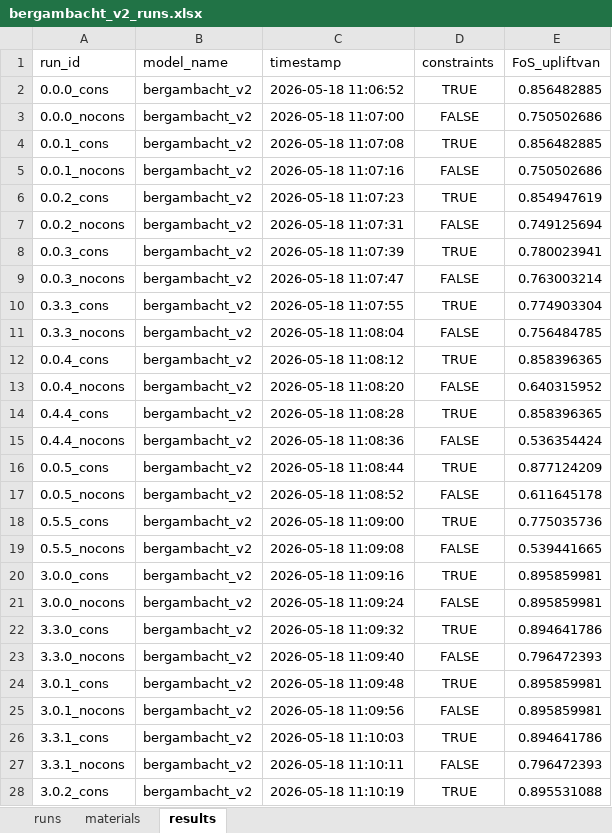
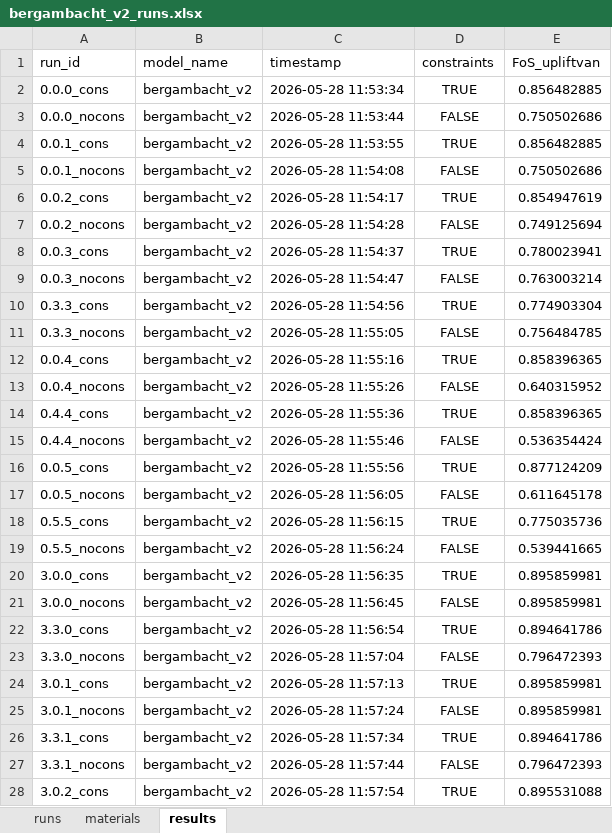
Before and after one commit to RESETDeltares/y5-2e_backanalysis, an Excel workbook: baseline_models/bergambacht_v2_runs.xlsx, sheet results, drawn as a sheet; only a part is shown; values as stored, in another font and other column widths than the file's, no borders; the diff covers the shown part only; the diff names each change by its address in the sheet, - before the commit and + after, or states it on an @@ line.

```diff
--- a/baseline_models/bergambacht_v2_runs.xlsx (sheet results)
+++ b/baseline_models/bergambacht_v2_runs.xlsx (sheet results)
-C2 (timestamp): 2026-05-18 11:06:52
+C2 (timestamp): 2026-05-28 11:53:34
-C3 (timestamp): 2026-05-18 11:07:00
+C3 (timestamp): 2026-05-28 11:53:44
-C4 (timestamp): 2026-05-18 11:07:08
+C4 (timestamp): 2026-05-28 11:53:55
-C5 (timestamp): 2026-05-18 11:07:16
+C5 (timestamp): 2026-05-28 11:54:08
-C6 (timestamp): 2026-05-18 11:07:23
+C6 (timestamp): 2026-05-28 11:54:17
-C7 (timestamp): 2026-05-18 11:07:31
+C7 (timestamp): 2026-05-28 11:54:28
-C8 (timestamp): 2026-05-18 11:07:39
+C8 (timestamp): 2026-05-28 11:54:37
-C9 (timestamp): 2026-05-18 11:07:47
+C9 (timestamp): 2026-05-28 11:54:47
-C10 (timestamp): 2026-05-18 11:07:55
+C10 (timestamp): 2026-05-28 11:54:56
-C11 (timestamp): 2026-05-18 11:08:04
+C11 (timestamp): 2026-05-28 11:55:05
-C12 (timestamp): 2026-05-18 11:08:12
+C12 (timestamp): 2026-05-28 11:55:16
-C13 (timestamp): 2026-05-18 11:08:20
+C13 (timestamp): 2026-05-28 11:55:26
-C14 (timestamp): 2026-05-18 11:08:28
+C14 (timestamp): 2026-05-28 11:55:36
-C15 (timestamp): 2026-05-18 11:08:36
+C15 (timestamp): 2026-05-28 11:55:46
-C16 (timestamp): 2026-05-18 11:08:44
+C16 (timestamp): 2026-05-28 11:55:56
-C17 (timestamp): 2026-05-18 11:08:52
+C17 (timestamp): 2026-05-28 11:56:05
-C18 (timestamp): 2026-05-18 11:09:00
+C18 (timestamp): 2026-05-28 11:56:15
-C19 (timestamp): 2026-05-18 11:09:08
+C19 (timestamp): 2026-05-28 11:56:24
-C20 (timestamp): 2026-05-18 11:09:16
+C20 (timestamp): 2026-05-28 11:56:35
-C21 (timestamp): 2026-05-18 11:09:24
+C21 (timestamp): 2026-05-28 11:56:45
-C22 (timestamp): 2026-05-18 11:09:32
+C22 (timestamp): 2026-05-28 11:56:54
-C23 (timestamp): 2026-05-18 11:09:40
+C23 (timestamp): 2026-05-28 11:57:04
-C24 (timestamp): 2026-05-18 11:09:48
+C24 (timestamp): 2026-05-28 11:57:13
-C25 (timestamp): 2026-05-18 11:09:56
+C25 (timestamp): 2026-05-28 11:57:24
-C26 (timestamp): 2026-05-18 11:10:03
+C26 (timestamp): 2026-05-28 11:57:34
-C27 (timestamp): 2026-05-18 11:10:11
+C27 (timestamp): 2026-05-28 11:57:44
-C28 (timestamp): 2026-05-18 11:10:19
+C28 (timestamp): 2026-05-28 11:57:54
```
Also changed, not shown: 71 edited cells elsewhere in this sheet, baseline_models/eemdijk_runs.xlsx, baseline_models/ijkdijk_runs.xlsx, 3 other files.
